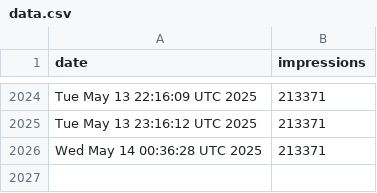
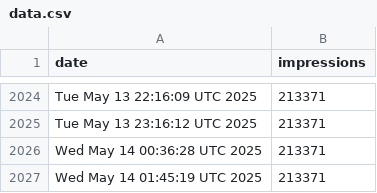
Before and after one commit to jpadams/llm-tweet-stats, a CSV file: data.csv, drawn as a sheet; only a part is shown, gaps mark what is left out; the diff names each change by its address in the sheet, - before the commit and + after, or states it on an @@ line.

```diff
--- a/data.csv
+++ b/data.csv
+row 2027: Wed May 14 01:45:19 UTC 2025 | 213371
```
Also changed, not shown: 1 other file.
